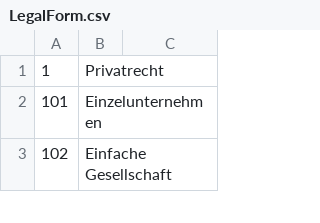
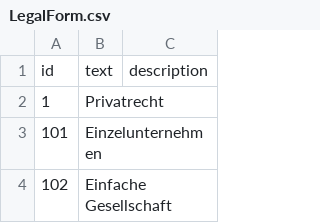
Before and after one commit to BrunoEberhard/open-ech, a CSV file: OpenEch/src/main/java/ch/openech/model/organisation/types/LegalForm.csv, drawn as a sheet; only a part is shown; the diff names each change by its address in the sheet, - before the commit and + after, or states it on an @@ line.

Commit message:
Die Werte von LegalForm werden nun bei Tabellen - Erstellen automatisch eingelesen.

```diff
--- a/OpenEch/src/main/java/ch/openech/model/organisation/types/LegalForm.csv
+++ b/OpenEch/src/main/java/ch/openech/model/organisation/types/LegalForm.csv
+row 1: id | text | description
```
Also changed, not shown: 2 other files.
